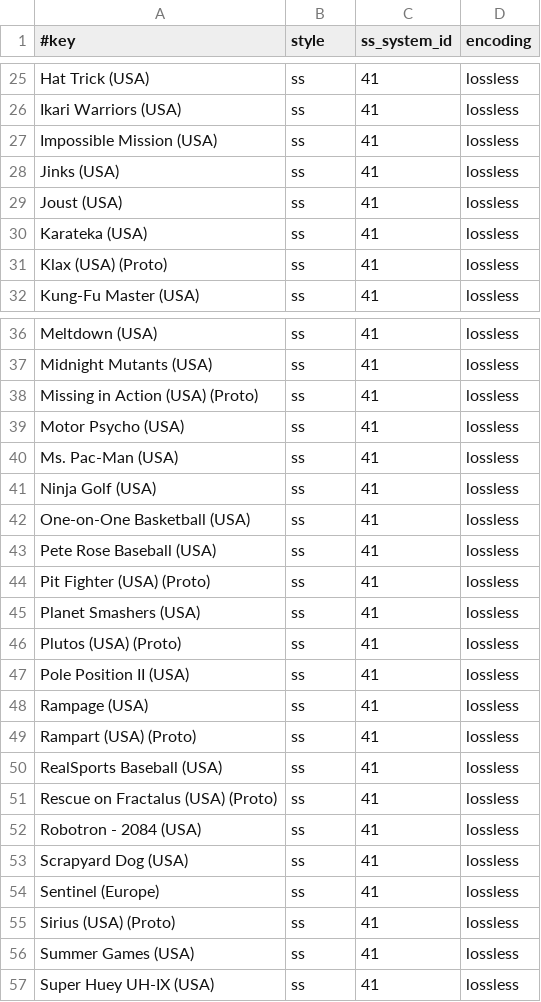
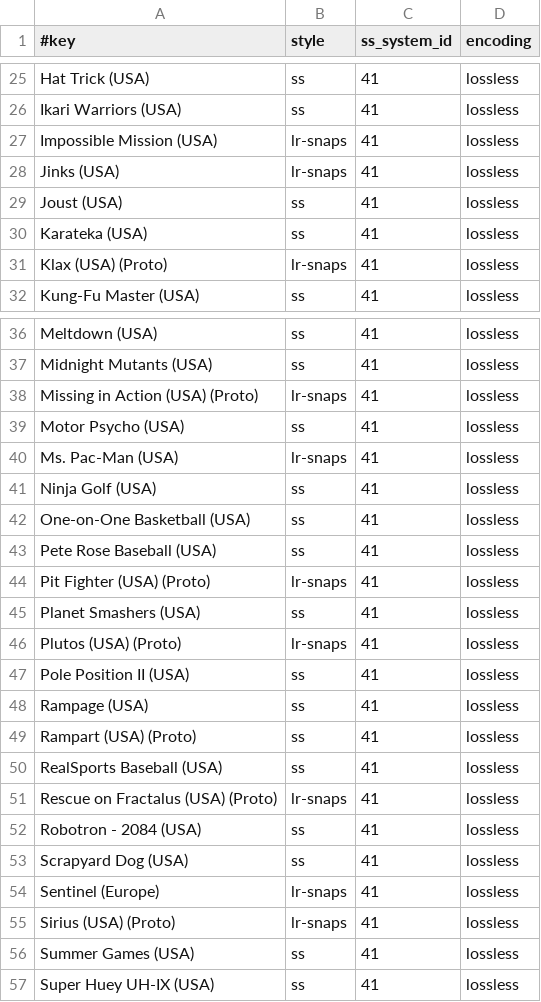
Before and after one commit to chipster6502/artworkdb-atari, a TSV file: docs/ATARI7800/Screenshots/manifest.tsv, drawn as a sheet; only a part is shown, gaps mark what is left out; the diff covers the shown part only.

Commit message:
chore(atari7800): update snap artwork

```diff
--- a/docs/ATARI7800/Screenshots/manifest.tsv
+++ b/docs/ATARI7800/Screenshots/manifest.tsv
@@ -26,7 +26,7 @@ Hat Trick (USA)	ss	41	lossless
 Ikari Warriors (USA)	ss	41	lossless
-Impossible Mission (USA)	ss	41	lossless
-Jinks (USA)	ss	41	lossless
+Impossible Mission (USA)	lr-snaps	41	lossless
+Jinks (USA)	lr-snaps	41	lossless
 Joust (USA)	ss	41	lossless
 Karateka (USA)	ss	41	lossless
-Klax (USA) (Proto)	ss	41	lossless
+Klax (USA) (Proto)	lr-snaps	41	lossless
 Kung-Fu Master (USA)	ss	41	lossless
@@ -37,5 +37,5 @@ Meltdown (USA)	ss	41	lossless
 Midnight Mutants (USA)	ss	41	lossless
-Missing in Action (USA) (Proto)	ss	41	lossless
+Missing in Action (USA) (Proto)	lr-snaps	41	lossless
 Motor Psycho (USA)	ss	41	lossless
-Ms. Pac-Man (USA)	ss	41	lossless
+Ms. Pac-Man (USA)	lr-snaps	41	lossless
 Ninja Golf (USA)	ss	41	lossless
@@ -43,5 +43,5 @@ One-on-One Basketball (USA)	ss	41	lossless
 Pete Rose Baseball (USA)	ss	41	lossless
-Pit Fighter (USA) (Proto)	ss	41	lossless
+Pit Fighter (USA) (Proto)	lr-snaps	41	lossless
 Planet Smashers (USA)	ss	41	lossless
-Plutos (USA) (Proto)	ss	41	lossless
+Plutos (USA) (Proto)	lr-snaps	41	lossless
 Pole Position II (USA)	ss	41	lossless
@@ -50,7 +50,7 @@ Rampart (USA) (Proto)	ss	41	lossless
 RealSports Baseball (USA)	ss	41	lossless
-Rescue on Fractalus (USA) (Proto)	ss	41	lossless
+Rescue on Fractalus (USA) (Proto)	lr-snaps	41	lossless
 Robotron - 2084 (USA)	ss	41	lossless
 Scrapyard Dog (USA)	ss	41	lossless
-Sentinel (Europe)	ss	41	lossless
-Sirius (USA) (Proto)	ss	41	lossless
+Sentinel (Europe)	lr-snaps	41	lossless
+Sirius (USA) (Proto)	lr-snaps	41	lossless
 Summer Games (USA)	ss	41	lossless
```
Also changed, not shown: 3 edited cells elsewhere in this file, 13 other files.
